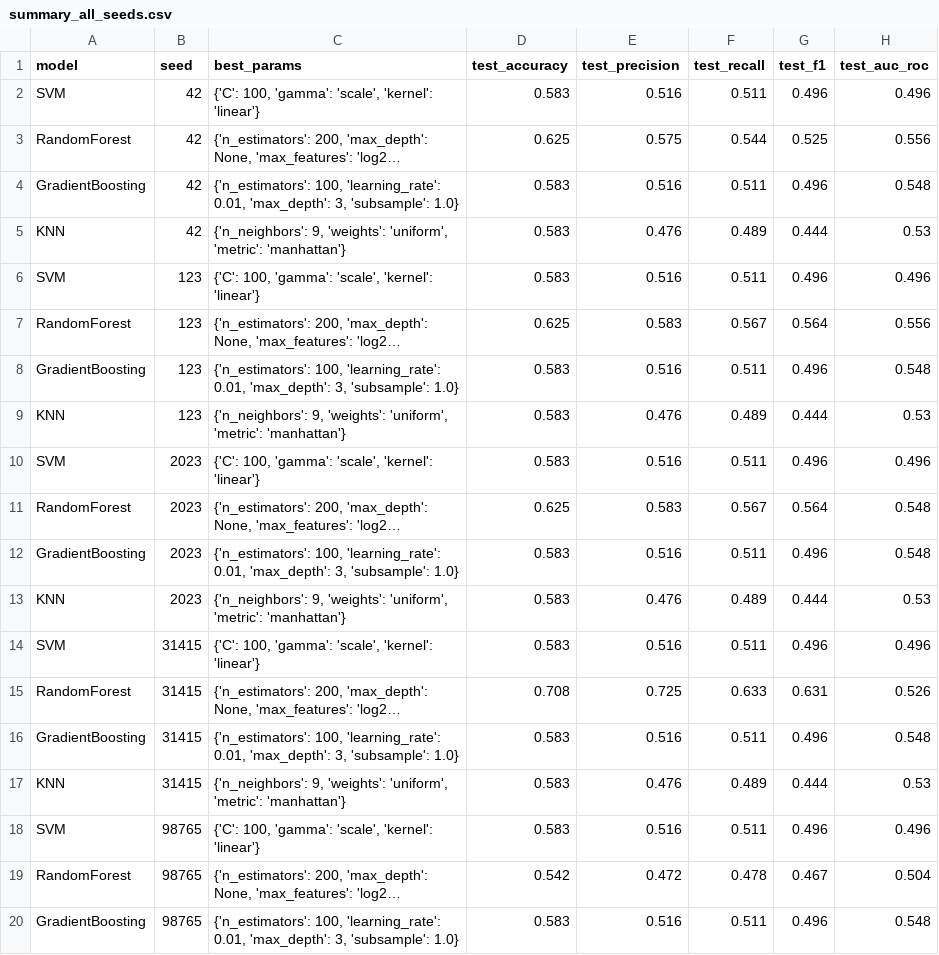
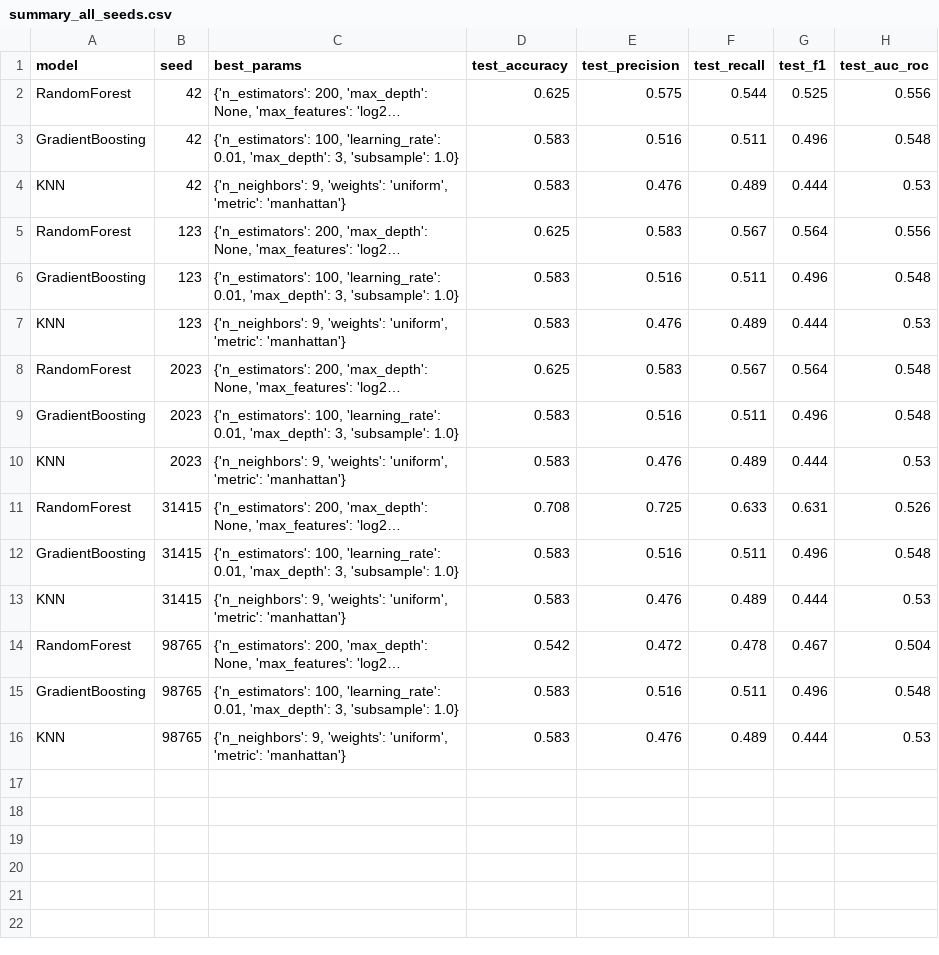
Before and after one commit to EmmaTosato/ANM_Verona, a CSV file: output/networks/classification/adni_cbs/summary_all_seeds.csv, drawn as a sheet; only a part is shown; the shorter side is filled out with more unchanged rows; long unchanged cells end in …; the diff names each change by its address in the sheet, - before the commit and + after, or states it on an @@ line.

Commit message:
classification

```diff
--- a/output/networks/classification/adni_cbs/summary_all_seeds.csv
+++ b/output/networks/classification/adni_cbs/summary_all_seeds.csv
-row 2: SVM | 42 | {'C': 100, 'gamma': 'scale', 'kernel': 'linear'} | 0.583 | 0.516 | 0.511 | 0.496 | 0.496
-row 6: SVM | 123 | {'C': 100, 'gamma': 'scale', 'kernel': 'linear'} | 0.583 | 0.516 | 0.511 | 0.496 | 0.496
-row 10: SVM | 2023 | {'C': 100, 'gamma': 'scale', 'kernel': 'linear'} | 0.583 | 0.516 | 0.511 | 0.496 | 0.496
-row 14: SVM | 31415 | {'C': 100, 'gamma': 'scale', 'kernel': 'linear'} | 0.583 | 0.516 | 0.511 | 0.496 | 0.496
-row 18: SVM | 98765 | {'C': 100, 'gamma': 'scale', 'kernel': 'linear'} | 0.583 | 0.516 | 0.511 | 0.496 | 0.496
```
Also changed, not shown: output/networks/classification/adni_psp/summary_all_seeds.csv, output/networks/classification/psp_cbs/summary_all_seeds.csv, 17 other files.
